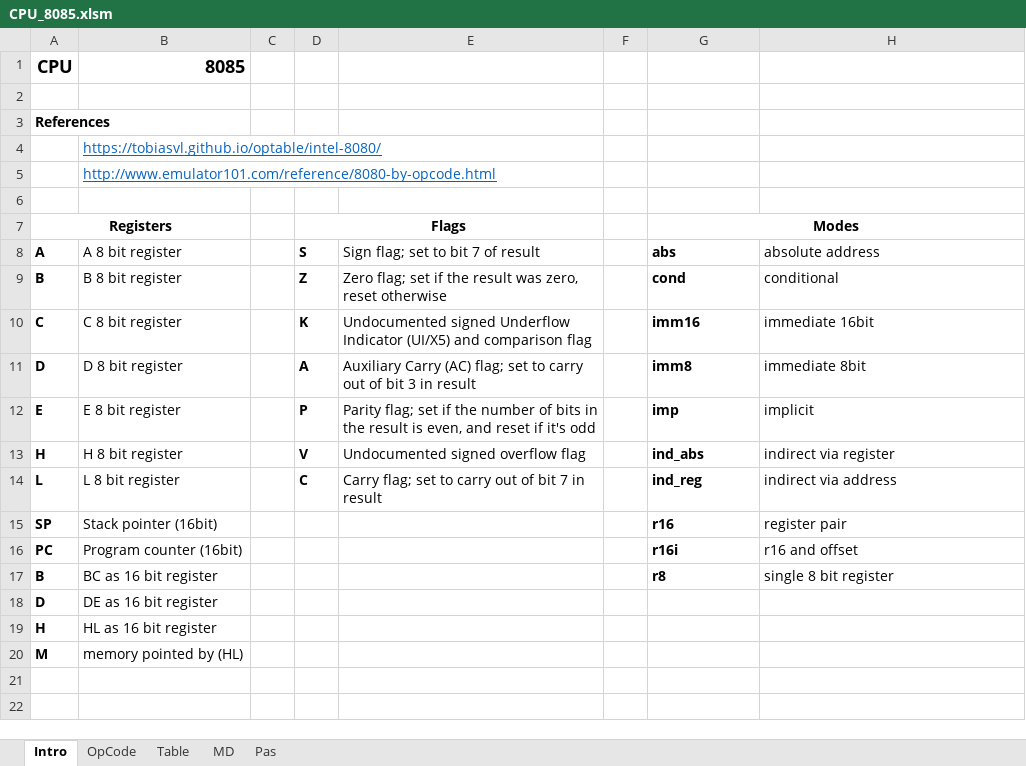
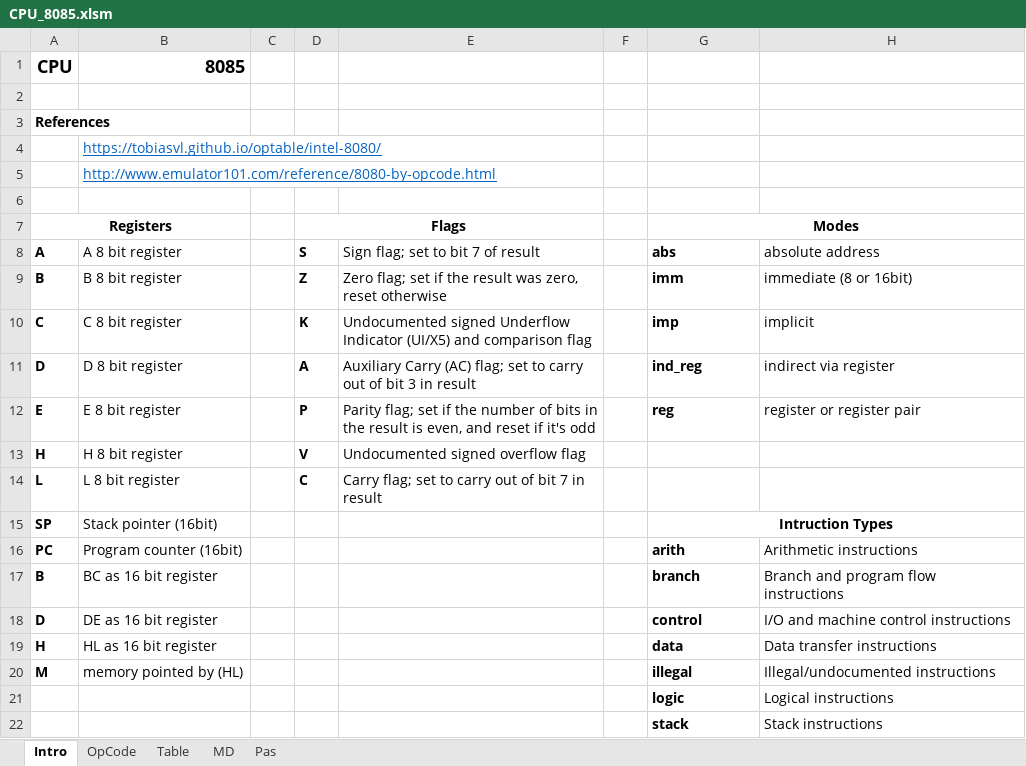
Before and after one commit to eiroca/Retro, an Excel workbook: CPU templates/CPU_8085.xlsm, sheet Intro, drawn as a sheet; values as stored, in another font and other column widths than the file's, no borders; the diff names each change by its address in the sheet, - before the commit and + after, or states it on an @@ line.

```diff
--- a/CPU templates/CPU_8085.xlsm (sheet Intro)
+++ b/CPU templates/CPU_8085.xlsm (sheet Intro)
-G9 (Modes): cond
+G9 (Modes): imm
-H9: conditional
+H9: immediate (8 or 16bit)
-G10 (Modes): imm16
+G10 (Modes): imp
-H10: immediate 16bit
+H10: implicit
-G11 (Modes): imm8
+G11 (Modes): ind_reg
-H11: immediate 8bit
+H11: indirect via register
-G12 (Modes): imp
+G12 (Modes): reg
-H12: implicit
+H12: register or register pair
-G13 (Modes): ind_abs
+G13 (Modes): (empty)
-H13: indirect via register
+H13: (empty)
-G14 (Modes): ind_reg
+G14 (Modes): (empty)
-H14: indirect via address
+H14: (empty)
-G15 (Modes): r16
+G15 (Modes): Intruction Types
-G15 alignment: left
+G15 alignment: center
+G15:H15 merged
-H15: register pair
+H15: (empty)
-G16 (Modes): r16i
+G16 (Modes): arith
-H16: r16 and offset
+H16: Arithmetic instructions
-G17 (Modes): r8
+G17 (Modes): branch
-H17: single 8 bit register
+H17: Branch and program flow instructions
-G18 (Modes): (empty)
+G18 (Modes): control
-H18: (empty)
+H18: I/O and machine control instructions
-G19 (Modes): (empty)
+G19 (Modes): data
-H19: (empty)
+H19: Data transfer instructions
-G20 (Modes): (empty)
+G20 (Modes): illegal
-H20: (empty)
+H20: Illegal/undocumented instructions
+row 21:  |  |  |  |  |  | logic | Logical instructions
+row 22:  |  |  |  |  |  | stack | Stack instructions
```
Also changed, not shown: sheet MD, sheet Pas, sheet OpCode, formulas that keep their value, CPU templates/CPU_8080.xlsm, 2 other files.
